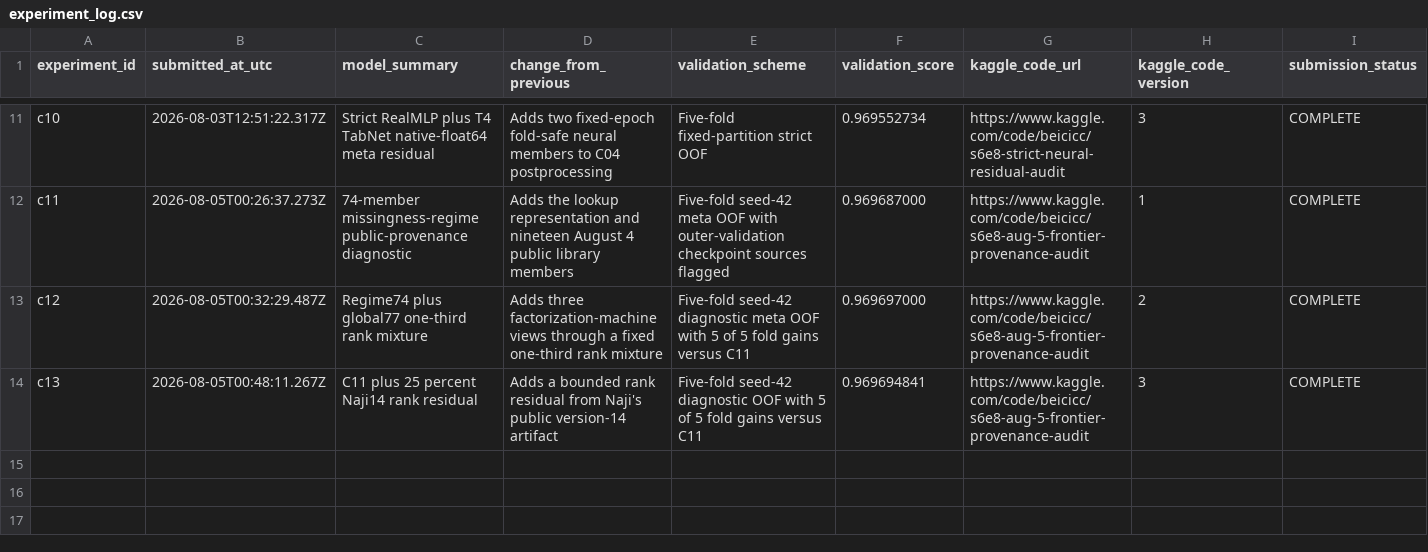
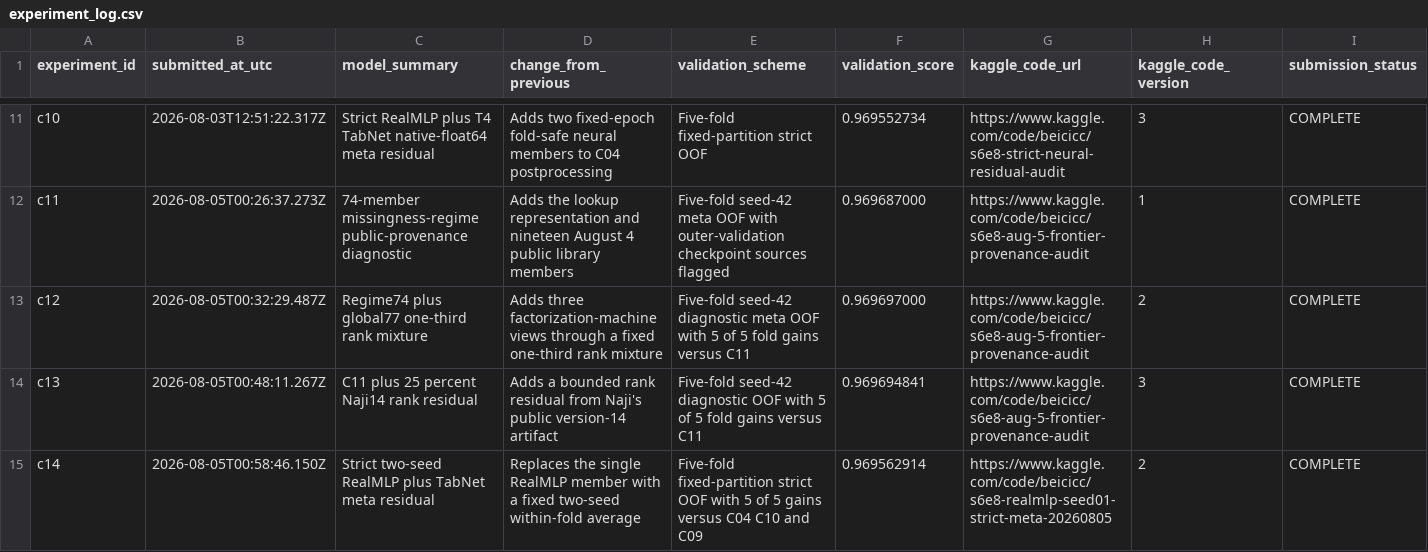
Before and after one commit to Beiciccc/predicting-smartphone-addiction, a CSV file: experiments/experiment_log.csv, drawn as a sheet; only a part is shown, gaps mark what is left out; rows hold the shown columns only; the diff names each change by its address in the sheet, - before the commit and + after, or states it on an @@ line.

Commit message:
Record strict seed-average meta result

```diff
--- a/experiments/experiment_log.csv
+++ b/experiments/experiment_log.csv
+row 15: c14 | 2026-08-05T00:58:46.150Z | Strict two-seed RealMLP plus TabNet meta residual | Replaces the single RealMLP member with a fixed two-seed within-fold average | Five-fold fixed-partition strict OOF with 5 of 5 gains versus C04 C10 and C09 | 0.969562914 | https://www.kaggle.com/code/beicicc/s6e8-realmlp-seed01-strict-meta-20260805 | 2 | COMPLETE
```
Also changed, not shown: 1 other file.
